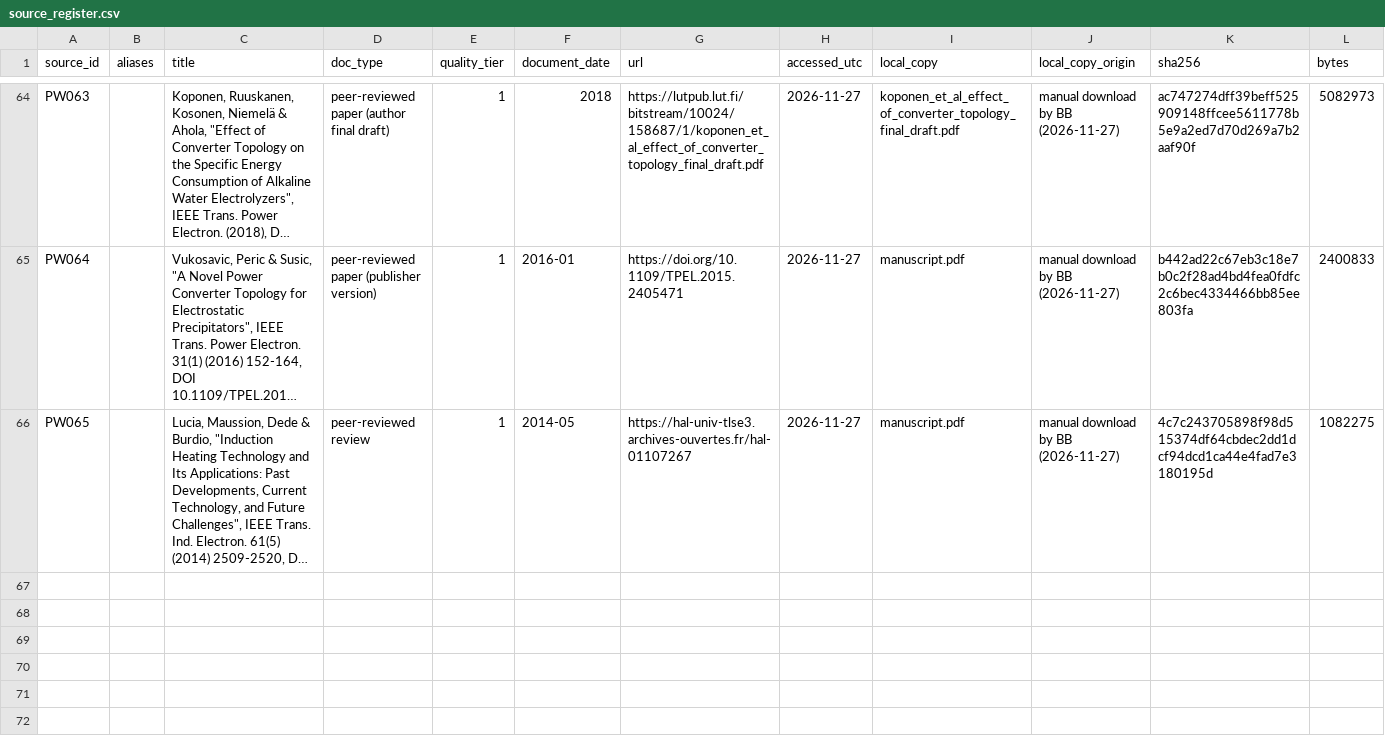
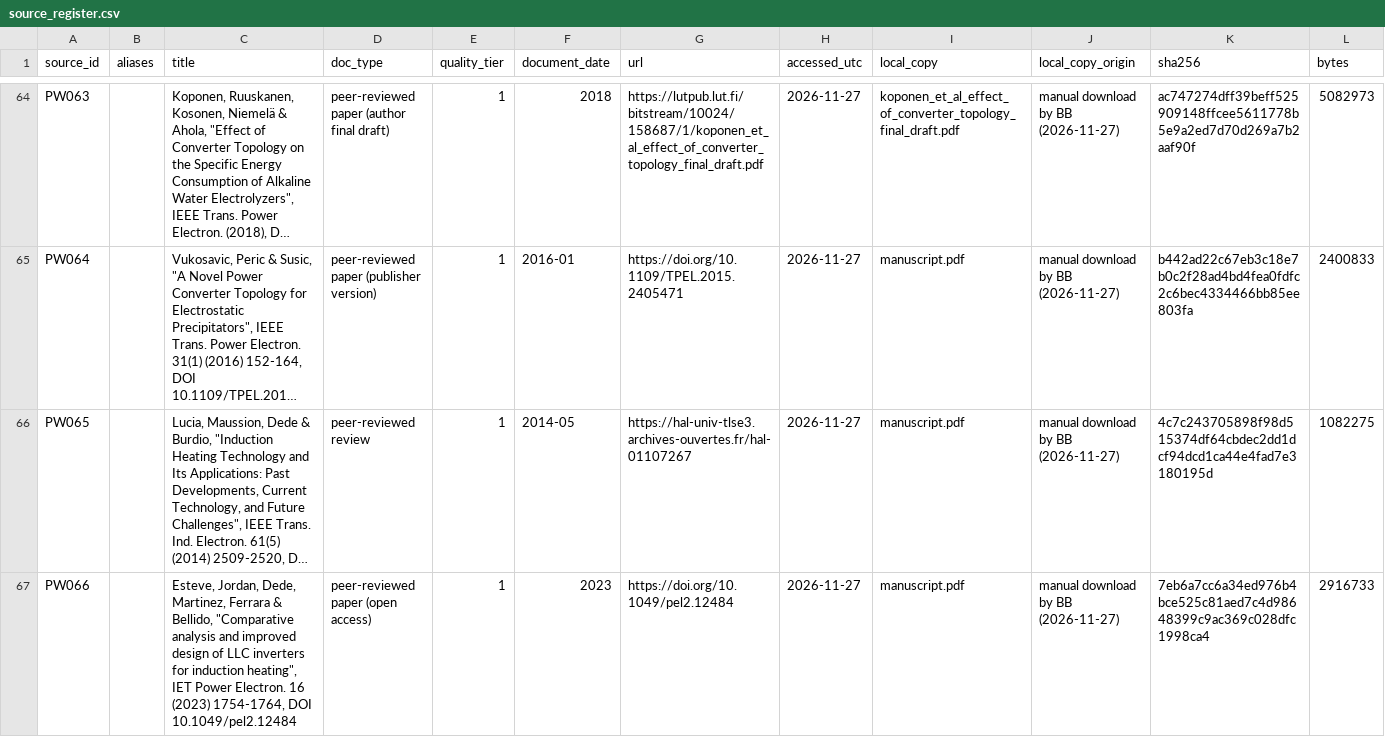
Before and after one commit to bulfinb/plasma-power-supply-constraints, a CSV file: power_systems/results/source_register.csv, drawn as a sheet; only a part is shown, gaps mark what is left out; long unchanged cells end in …; rows hold the shown columns only; the diff names each change by its address in the sheet, - before the commit and + after, or states it on an @@ line.

```diff
--- a/power_systems/results/source_register.csv
+++ b/power_systems/results/source_register.csv
+row 67: PW066 |  | Esteve, Jordan, Dede, Martinez, Ferrara & Bellido, "Comparative analysis and improved design of LLC inverters for induction heating", IET Power Electron. 16 (2023) 1754-1764, DOI 10.1049/pel2.12484 | peer-reviewed paper (open access) | 1 | 2023 | https://doi.org/10.1049/pel2.12484 | 2026-11-27 | manuscript.pdf | manual download by BB (2026-11-27) | 7eb6a7cc6a34ed976b4bce525c81aed7c4d98648399c9ac369c028dfc1998ca4 | 2916733
```
Also changed, not shown: human_checks/summary.csv, power_systems/results/supply_classes.csv, 2 other files.
